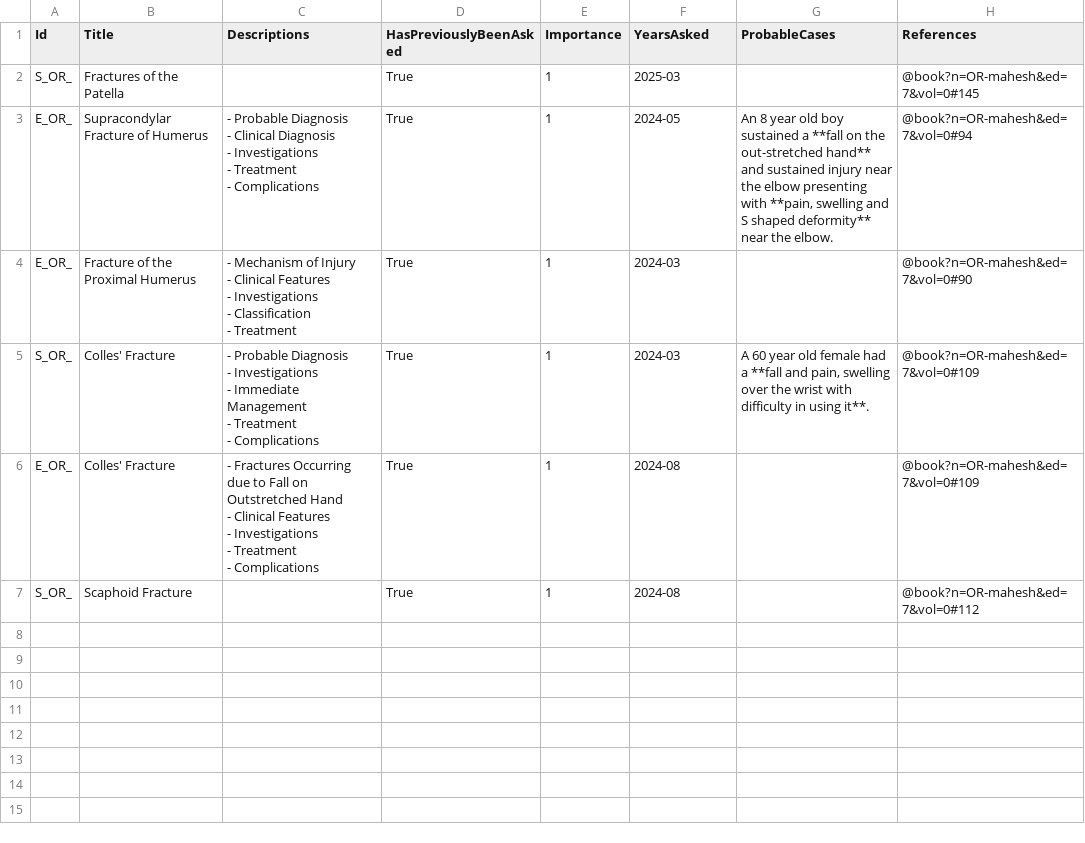
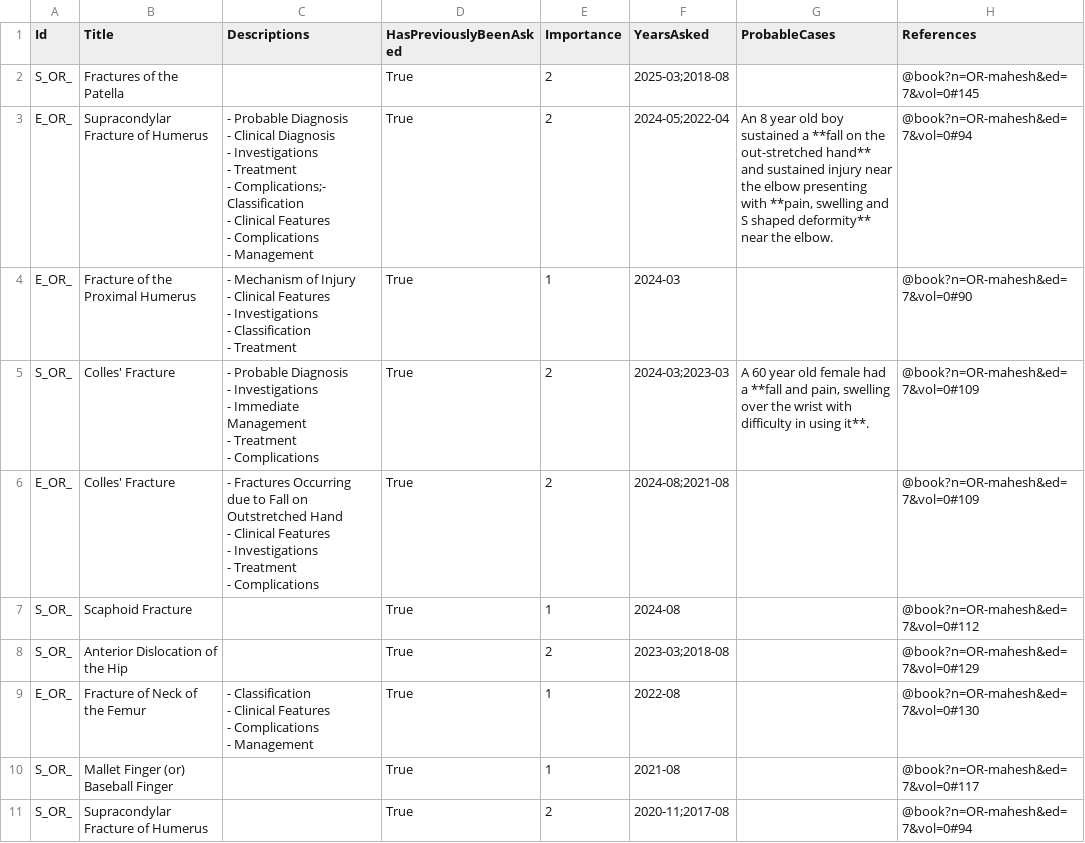
Before and after one commit to symptum/Symptum.Data, a CSV file: resources/Subjects/Orthopaedics/Question Bank/Paper 0/Injuries.csv, drawn as a sheet; only a part is shown; the diff covers the shown part only.

```diff
--- a/resources/Subjects/Orthopaedics/Question Bank/Paper 0/Injuries.csv
+++ b/resources/Subjects/Orthopaedics/Question Bank/Paper 0/Injuries.csv
@@ -1,8 +1,11 @@
 Id,Title,Descriptions,HasPreviouslyBeenAsked,Importance,YearsAsked,ProbableCases,References
-S_OR_,Fractures of the Patella,,True,1,2025-03,,@book?n=OR-mahesh&ed=7&vol=0#145
-E_OR_,Supracondylar Fracture of Humerus,"- Probable Diagnosis
-- Clinical Diagnosis
-- Investigations
-- Treatment
-- Complications",True,1,2024-05,"An 8 year old boy sustained a **fall on the out-stretched hand** and sustained injury near the elbow presenting with **pain, swelling and S shaped deformity** near the elbow.",@book?n=OR-mahesh&ed=7&vol=0#94
+S_OR_,Fractures of the Patella,,True,2,2025-03;2018-08,,@book?n=OR-mahesh&ed=7&vol=0#145
+E_OR_,Supracondylar Fracture of Humerus,"- Probable Diagnosis
+- Clinical Diagnosis
+- Investigations
+- Treatment
+- Complications;- Classification
+- Clinical Features
+- Complications
+- Management",True,2,2024-05;2022-04,"An 8 year old boy sustained a **fall on the out-stretched hand** and sustained injury near the elbow presenting with **pain, swelling and S shaped deformity** near the elbow.",@book?n=OR-mahesh&ed=7&vol=0#94
 E_OR_,Fracture of the Proximal Humerus,"- Mechanism of Injury
@@ -12,12 +15,19 @@ E_OR_,Fracture of the Proximal Humerus,"- Mechanism of Injury
 - Treatment",True,1,2024-03,,@book?n=OR-mahesh&ed=7&vol=0#90
-S_OR_,Colles' Fracture,"- Probable Diagnosis
-- Investigations
-- Immediate Management
-- Treatment
-- Complications",True,1,2024-03,"A 60 year old female had a **fall and pain, swelling over the wrist with difficulty in using it**.",@book?n=OR-mahesh&ed=7&vol=0#109
-E_OR_,Colles' Fracture,"- Fractures Occurring due to Fall on Outstretched Hand
-- Clinical Features
-- Investigations
-- Treatment
-- Complications",True,1,2024-08,,@book?n=OR-mahesh&ed=7&vol=0#109
+S_OR_,Colles' Fracture,"- Probable Diagnosis
+- Investigations
+- Immediate Management
+- Treatment
+- Complications",True,2,2024-03;2023-03,"A 60 year old female had a **fall and pain, swelling over the wrist with difficulty in using it**.",@book?n=OR-mahesh&ed=7&vol=0#109
+E_OR_,Colles' Fracture,"- Fractures Occurring due to Fall on Outstretched Hand
+- Clinical Features
+- Investigations
+- Treatment
+- Complications",True,2,2024-08;2021-08,,@book?n=OR-mahesh&ed=7&vol=0#109
 S_OR_,Scaphoid Fracture,,True,1,2024-08,,@book?n=OR-mahesh&ed=7&vol=0#112
+S_OR_,Anterior Dislocation of the Hip,,True,2,2023-03;2018-08,,@book?n=OR-mahesh&ed=7&vol=0#129
+E_OR_,Fracture of Neck of the Femur,"- Classification
+- Clinical Features
+- Complications
+- Management",True,1,2022-08,,@book?n=OR-mahesh&ed=7&vol=0#130
+S_OR_,Mallet Finger (or) Baseball Finger,,True,1,2021-08,,@book?n=OR-mahesh&ed=7&vol=0#117
+S_OR_,Supracondylar Fracture of Humerus,,True,2,2020-11;2017-08,,@book?n=OR-mahesh&ed=7&vol=0#94
```
Also changed, not shown: 9 added rows elsewhere in this file, resources/Subjects/Orthopaedics/Question Bank/Paper 0/Congenital Disorders and Bone Tumours.csv, resources/Subjects/Orthopaedics/Question Bank/Paper 0/Infections of Bones and Joints.csv, 2 other files.
